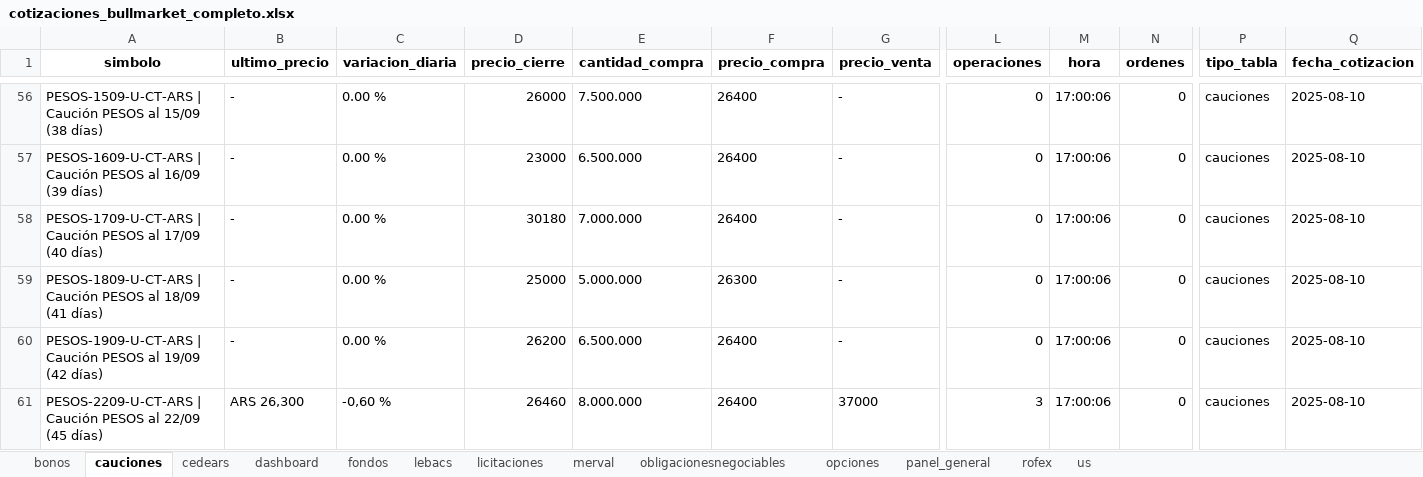
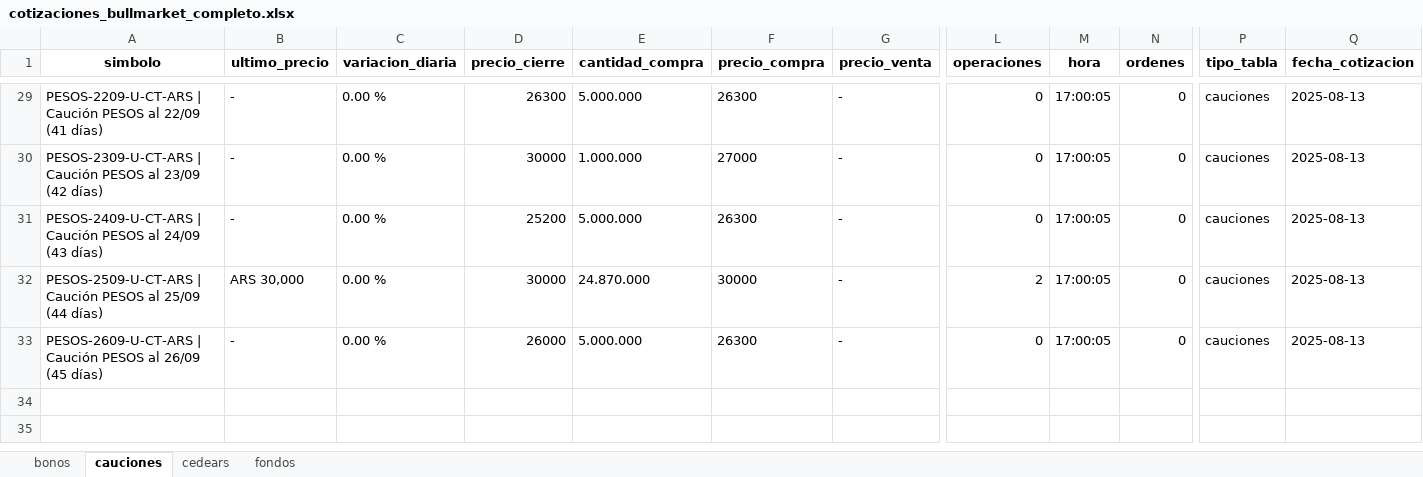
Before and after one commit to Cami-droid/bull_scraper, an Excel workbook: cotizaciones_bullmarket_completo.xlsx, sheet cauciones, drawn as a sheet; only a part is shown, gaps mark what is left out; values as stored, in another font and other column widths than the file's, no borders; removed rows and columns are numbered as before the commit, all else as after; rows hold the shown columns only; the diff covers the shown part only; the diff names each change by its address in the sheet, - before the commit and + after, or states it on an @@ line.

```diff
--- a/cotizaciones_bullmarket_completo.xlsx (sheet cauciones)
+++ b/cotizaciones_bullmarket_completo.xlsx (sheet cauciones)
-sheet tab: dashboard
-sheet tab: lebacs
-sheet tab: licitaciones
-sheet tab: merval
-sheet tab: obligacionesnegociables
-sheet tab: opciones
-sheet tab: panel_general
-sheet tab: rofex
-sheet tab: us
-A29 (simbolo): PESOS-1509-U-CT-ARS | Caución PESOS al 15/09 (38 días)
+A29 (simbolo): PESOS-2209-U-CT-ARS | Caución PESOS al 22/09 (41 días)
-D29 (precio_cierre): 26000
+D29 (precio_cierre): 26300
-E29 (cantidad_compra): 7.500.000
+E29 (cantidad_compra): 5.000.000
-F29 (precio_compra): 26400
+F29 (precio_compra): 26300
-M29 (hora): 17:00:06
+M29 (hora): 17:00:05
-Q29 (fecha_cotizacion): 2025-08-10
+Q29 (fecha_cotizacion): 2025-08-13
-row 57: PESOS-1609-U-CT-ARS | Caución PESOS al 16/09 (39 días) | - | 0.00 % | 23000 | 6.500.000 | 26400 | - | 0 | 17:00:06 | 0 | cauciones | 2025-08-10
-A30 (simbolo): PESOS-1709-U-CT-ARS | Caución PESOS al 17/09 (40 días)
+A30 (simbolo): PESOS-2309-U-CT-ARS | Caución PESOS al 23/09 (42 días)
-D30 (precio_cierre): 30180
+D30 (precio_cierre): 30000
-E30 (cantidad_compra): 7.000.000
+E30 (cantidad_compra): 1.000.000
-F30 (precio_compra): 26400
+F30 (precio_compra): 27000
-M30:M31 (hora): 17:00:06
+M30:M31 (hora): 17:00:05
-Q30:Q31 (fecha_cotizacion): 2025-08-10
+Q30:Q31 (fecha_cotizacion): 2025-08-13
-A31 (simbolo): PESOS-1809-U-CT-ARS | Caución PESOS al 18/09 (41 días)
+A31 (simbolo): PESOS-2409-U-CT-ARS | Caución PESOS al 24/09 (43 días)
-D31 (precio_cierre): 25000
+D31 (precio_cierre): 25200
+row 32: PESOS-2509-U-CT-ARS | Caución PESOS al 25/09 (44 días) | ARS 30,000 | 0.00 % | 30000 | 24.870.000 | 30000 | - | 2 | 17:00:05 | 0 | cauciones | 2025-08-13
-A33 (simbolo): PESOS-1909-U-CT-ARS | Caución PESOS al 19/09 (42 días)
+A33 (simbolo): PESOS-2609-U-CT-ARS | Caución PESOS al 26/09 (45 días)
-D33 (precio_cierre): 26200
+D33 (precio_cierre): 26000
-E33 (cantidad_compra): 6.500.000
+E33 (cantidad_compra): 5.000.000
-F33 (precio_compra): 26400
+F33 (precio_compra): 26300
-M33 (hora): 17:00:06
+M33 (hora): 17:00:05
-Q33 (fecha_cotizacion): 2025-08-10
+Q33 (fecha_cotizacion): 2025-08-13
-row 61: PESOS-2209-U-CT-ARS | Caución PESOS al 22/09 (45 días) | ARS 26,300 | -0,60 % | 26460 | 8.000.000 | 26400 | 37000 | 3 | 17:00:06 | 0 | cauciones | 2025-08-10
```
Also changed, not shown: 23 added rows, 50 removed rows and 28 edited cells elsewhere in this sheet, sheet cedears, sheet bonos, sheet fondos, tools/cotizaciones_bmb_procesado.xlsx, 10 other files.
